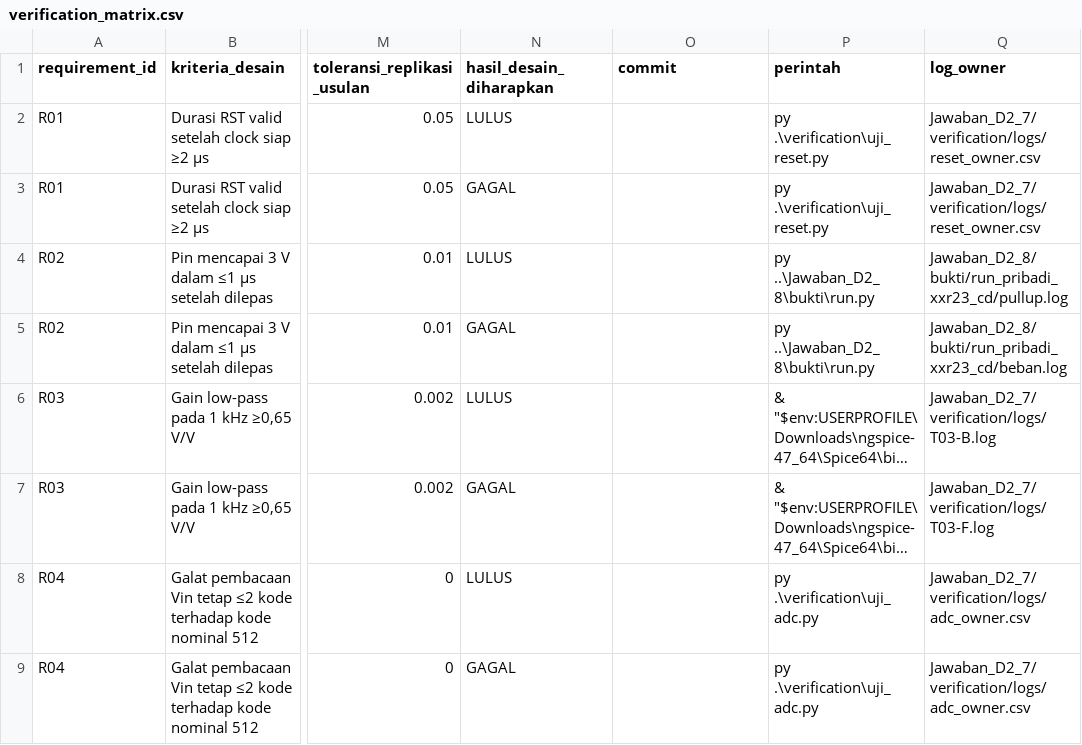
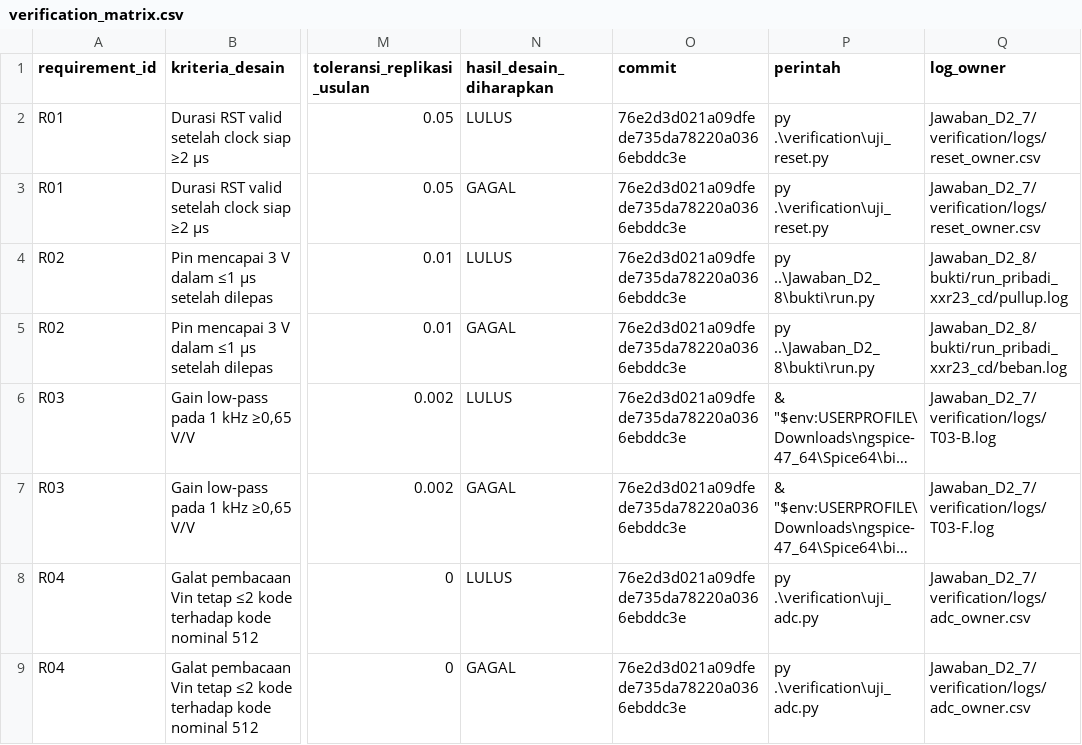
Before and after one commit to ahyarmuhaimin1409-hash/yekvo-analog-8051, a CSV file: Jawaban_D2_7/verification/verification_matrix.csv, drawn as a sheet; only a part is shown, gaps mark what is left out; long unchanged cells end in …; the diff names each change by its address in the sheet, - before the commit and + after, or states it on an @@ line.

Commit message:
Catat commit pengujian pada delapan tes D2.7

```diff
--- a/Jawaban_D2_7/verification/verification_matrix.csv
+++ b/Jawaban_D2_7/verification/verification_matrix.csv
-O2:O9 (commit): (empty)
+O2:O9 (commit): 76e2d3d021a09dfede735da78220a0366ebddc3e
```
